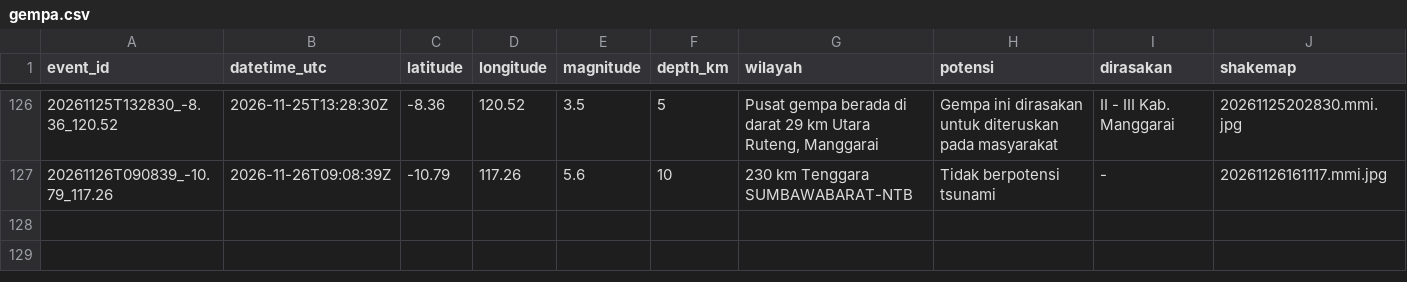
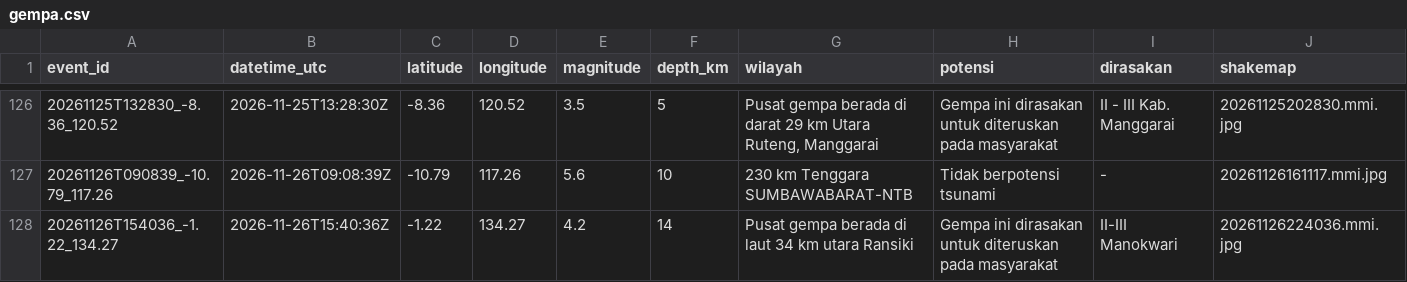
Before and after one commit to SulthanAndyno/quakelog, a CSV file: data/gempa.csv, drawn as a sheet; only a part is shown, gaps mark what is left out; rows hold the shown columns only; the diff names each change by its address in the sheet, - before the commit and + after, or states it on an @@ line.

```diff
--- a/data/gempa.csv
+++ b/data/gempa.csv
+row 128: 20261126T154036_-1.22_134.27 | 2026-11-26T15:40:36Z | -1.22 | 134.27 | 4.2 | 14 | Pusat gempa berada di laut 34 km utara Ransiki | Gempa ini dirasakan untuk diteruskan pada masyarakat | II-III Manokwari | 20261126224036.mmi.jpg
```
Also changed, not shown: 3 other files.
